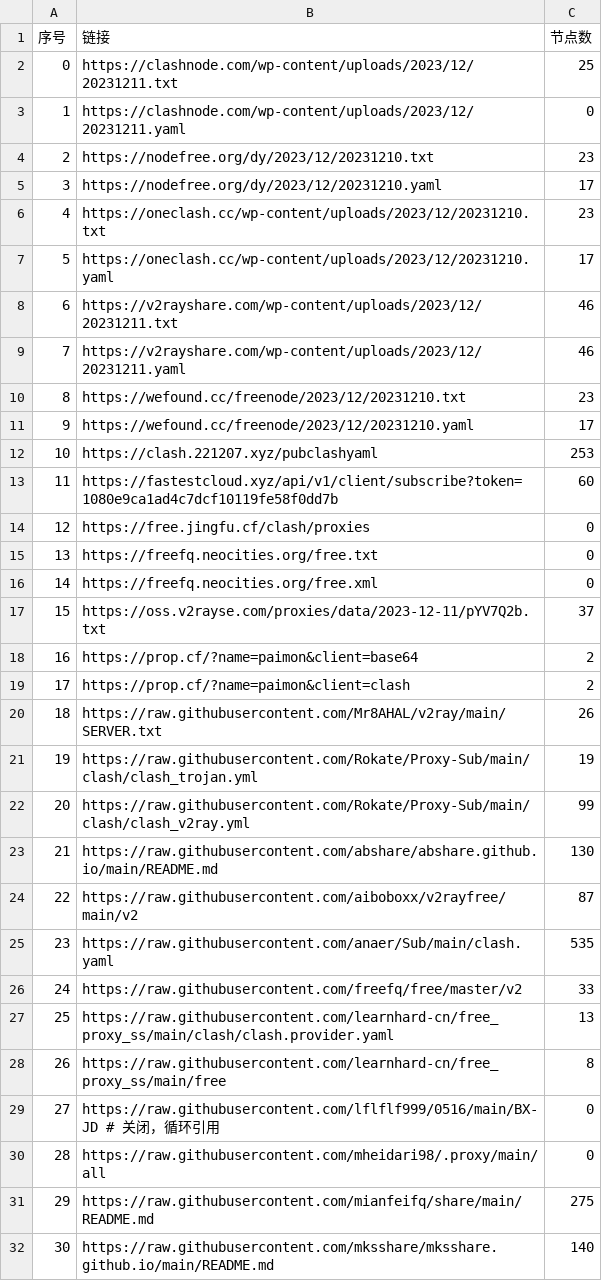
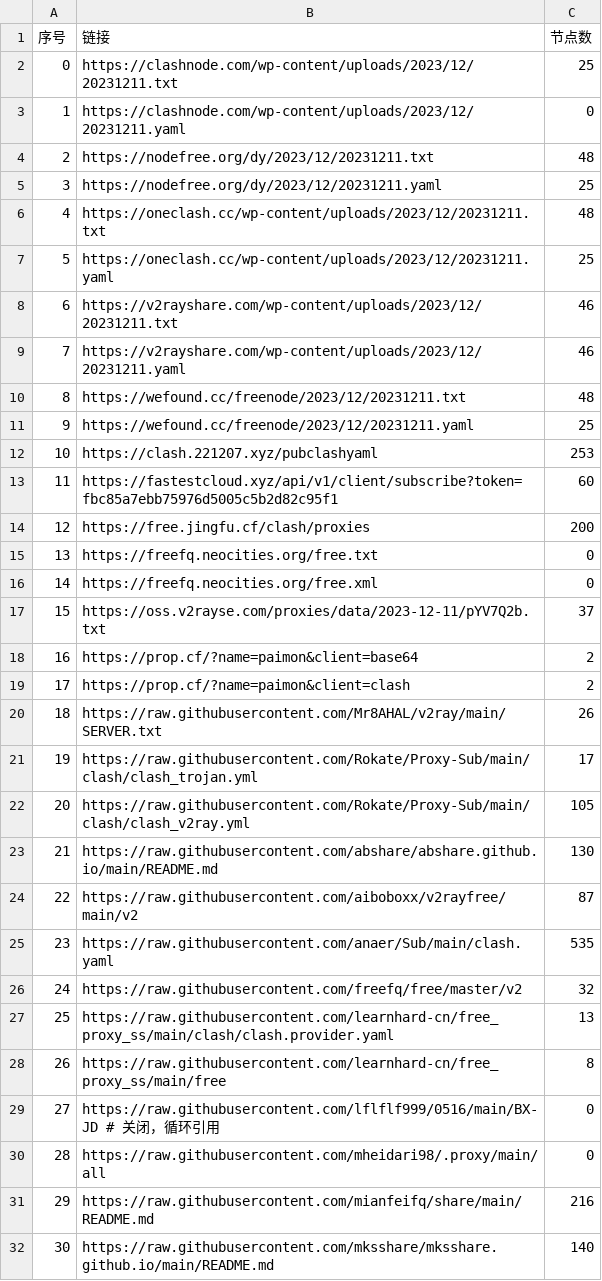
Before and after one commit to peasoft/NoMoreWalls, a CSV file: list_result.csv, drawn as a sheet; only a part is shown; the diff covers the shown part only.

```diff
--- a/list_result.csv
+++ b/list_result.csv
@@ -3,13 +3,13 @@
 1,https://clashnode.com/wp-content/uploads/2023/12/20231211.yaml,0
-2,https://nodefree.org/dy/2023/12/20231210.txt,23
-3,https://nodefree.org/dy/2023/12/20231210.yaml,17
-4,https://oneclash.cc/wp-content/uploads/2023/12/20231210.txt,23
-5,https://oneclash.cc/wp-content/uploads/2023/12/20231210.yaml,17
+2,https://nodefree.org/dy/2023/12/20231211.txt,48
+3,https://nodefree.org/dy/2023/12/20231211.yaml,25
+4,https://oneclash.cc/wp-content/uploads/2023/12/20231211.txt,48
+5,https://oneclash.cc/wp-content/uploads/2023/12/20231211.yaml,25
 6,https://v2rayshare.com/wp-content/uploads/2023/12/20231211.txt,46
 7,https://v2rayshare.com/wp-content/uploads/2023/12/20231211.yaml,46
-8,https://wefound.cc/freenode/2023/12/20231210.txt,23
-9,https://wefound.cc/freenode/2023/12/20231210.yaml,17
+8,https://wefound.cc/freenode/2023/12/20231211.txt,48
+9,https://wefound.cc/freenode/2023/12/20231211.yaml,25
 10,https://clash.221207.xyz/pubclashyaml,253
-11,https://fastestcloud.xyz/api/v1/client/subscribe?token=1080e9ca1ad4c7dcf10119fe58f0dd7b,60
-12,https://free.jingfu.cf/clash/proxies,0
+11,https://fastestcloud.xyz/api/v1/client/subscribe?token=fbc85a7ebb75976d5005c5b2d82c95f1,60
+12,https://free.jingfu.cf/clash/proxies,200
 13,https://freefq.neocities.org/free.txt,0
@@ -20,4 +20,4 @@
 18,https://raw.githubusercontent.com/Mr8AHAL/v2ray/main/SERVER.txt,26
-19,https://raw.githubusercontent.com/Rokate/Proxy-Sub/main/clash/clash_trojan.yml,19
-20,https://raw.githubusercontent.com/Rokate/Proxy-Sub/main/clash/clash_v2ray.yml,99
+19,https://raw.githubusercontent.com/Rokate/Proxy-Sub/main/clash/clash_trojan.yml,17
+20,https://raw.githubusercontent.com/Rokate/Proxy-Sub/main/clash/clash_v2ray.yml,105
 21,https://raw.githubusercontent.com/abshare/abshare.github.io/main/README.md,130
@@ -25,3 +25,3 @@
 23,https://raw.githubusercontent.com/anaer/Sub/main/clash.yaml,535
-24,https://raw.githubusercontent.com/freefq/free/master/v2,33
+24,https://raw.githubusercontent.com/freefq/free/master/v2,32
 25,https://raw.githubusercontent.com/learnhard-cn/free_proxy_ss/main/clash/clash.provider.yaml,13
@@ -30,3 +30,3 @@
 28,https://raw.githubusercontent.com/mheidari98/.proxy/main/all,0
-29,https://raw.githubusercontent.com/mianfeifq/share/main/README.md,275
+29,https://raw.githubusercontent.com/mianfeifq/share/main/README.md,216
 30,https://raw.githubusercontent.com/mksshare/mksshare.github.io/main/README.md,140
```
Also changed, not shown: 2 edited cells elsewhere in this file, 14 other files.
